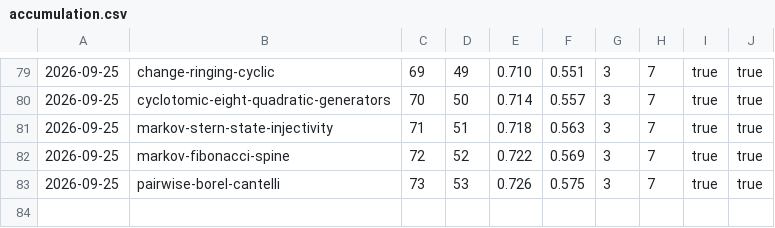
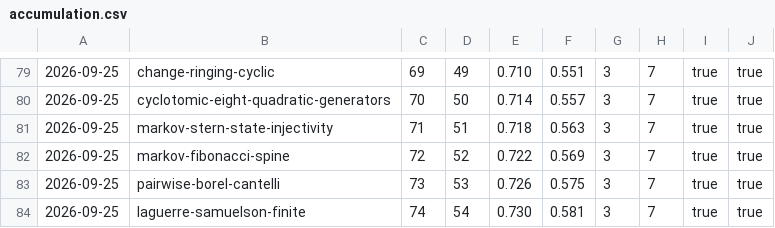
Before and after one commit to carlok/LeanFrontier, a CSV file: experiments/accumulation.csv, drawn as a sheet; only a part is shown, gaps mark what is left out; the diff names each change by its address in the sheet, - before the commit and + after, or states it on an @@ line.

```diff
--- a/experiments/accumulation.csv
+++ b/experiments/accumulation.csv
+row 84: 2026-09-25 | laguerre-samuelson-finite | 74 | 54 | 0.730 | 0.581 | 3 | 7 | true | true
```
Also changed, not shown: experiments/launcher-ab.csv, 2 other files.
